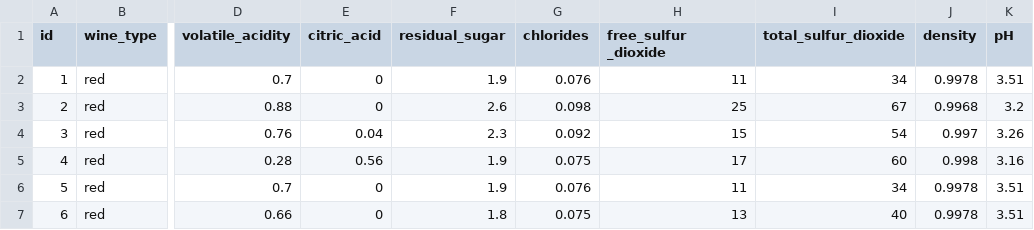
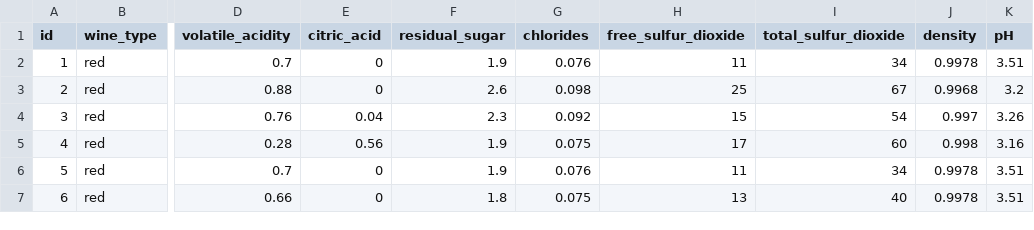
Before and after one commit to Wmeek24/WineQualityRatings, a CSV file: WineQualities-RedandWhite.csv, drawn as a sheet; only a part is shown, gaps mark what is left out; the diff names each change by its address in the sheet, - before the commit and + after, or states it on an @@ line.

Commit message:
Update WineQualities-RedandWhite.csv

```diff
--- a/WineQualities-RedandWhite.csv
+++ b/WineQualities-RedandWhite.csv
-H1: free_sulfur _dioxide
+H1: free_sulfur_dioxide
```
